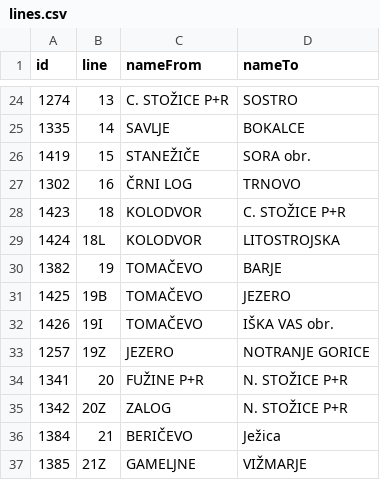
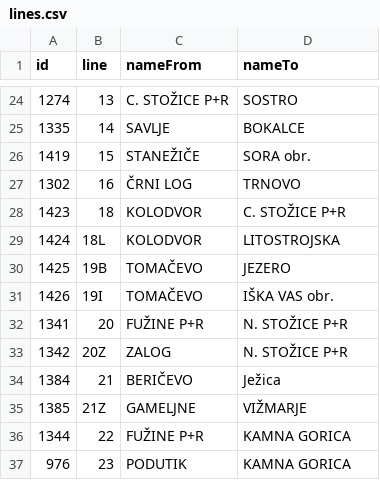
Before and after one commit to openstreetmap-si/bus-routes-osm-lpp, a CSV file: data/lpp/lines.csv, drawn as a sheet; only a part is shown, gaps mark what is left out; the shorter side is filled out with more unchanged rows; the diff names each change by its address in the sheet, - before the commit and + after, or states it on an @@ line.

```diff
--- a/data/lpp/lines.csv
+++ b/data/lpp/lines.csv
-row 30: 1382 | 19 | TOMAČEVO | BARJE
-row 33: 1257 | 19Z | JEZERO | NOTRANJE GORICE
```
Also changed, not shown: data/lpp/lines_stops.csv, data/lpp/stops.csv.
